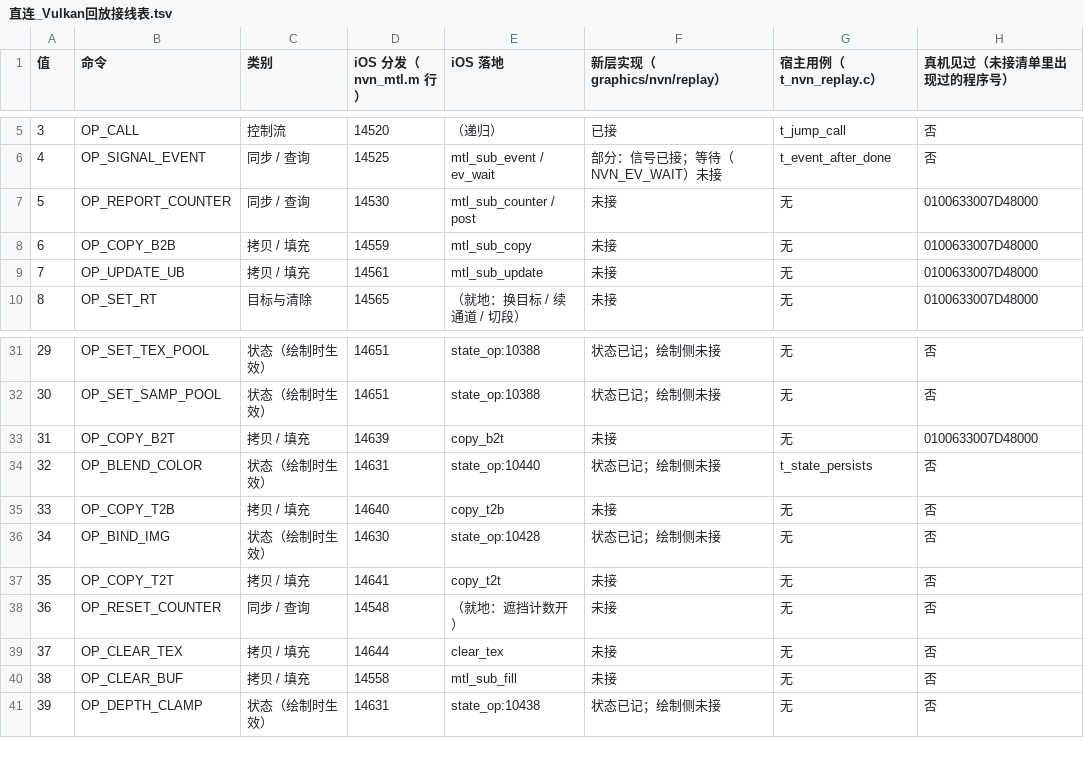
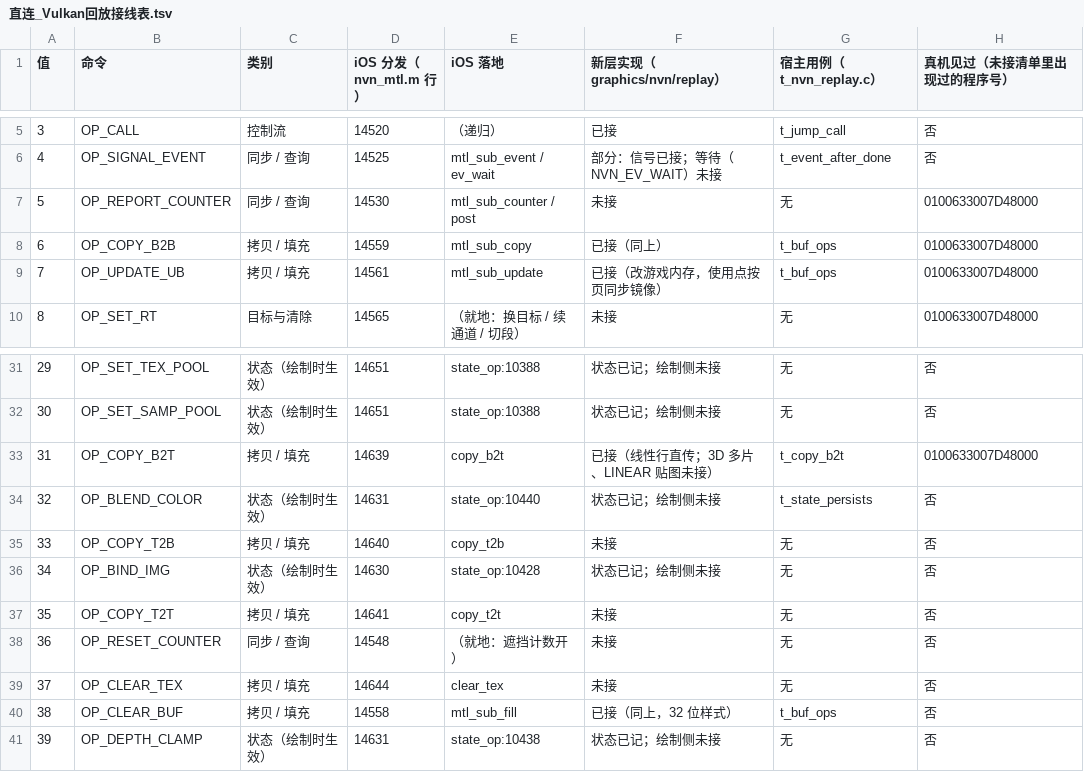
Before and after one commit to 642223522/S2Arm, a TSV file: docs/直连_Vulkan回放接线表.tsv, drawn as a sheet; only a part is shown, gaps mark what is left out.

```diff
--- a/docs/直连_Vulkan回放接线表.tsv
+++ b/docs/直连_Vulkan回放接线表.tsv
@@ -7,4 +7,4 @@
 5	OP_REPORT_COUNTER	同步 / 查询	14530	mtl_sub_counter / post	未接	无	0100633007D48000
-6	OP_COPY_B2B	拷贝 / 填充	14559	mtl_sub_copy	未接	无	0100633007D48000
-7	OP_UPDATE_UB	拷贝 / 填充	14561	mtl_sub_update	未接	无	0100633007D48000
+6	OP_COPY_B2B	拷贝 / 填充	14559	mtl_sub_copy	已接（同上）	t_buf_ops	0100633007D48000
+7	OP_UPDATE_UB	拷贝 / 填充	14561	mtl_sub_update	已接（改游戏内存，使用点按页同步镜像）	t_buf_ops	0100633007D48000
 8	OP_SET_RT	目标与清除	14565	（就地：换目标 / 续通道 / 切段）	未接	无	0100633007D48000
@@ -32,3 +32,3 @@
 30	OP_SET_SAMP_POOL	状态（绘制时生效）	14651	state_op:10388	状态已记；绘制侧未接	无	否
-31	OP_COPY_B2T	拷贝 / 填充	14639	copy_b2t	未接	无	0100633007D48000
+31	OP_COPY_B2T	拷贝 / 填充	14639	copy_b2t	已接（线性行直传；3D 多片、LINEAR 贴图未接）	t_copy_b2t	0100633007D48000
 32	OP_BLEND_COLOR	状态（绘制时生效）	14631	state_op:10440	状态已记；绘制侧未接	t_state_persists	否
@@ -39,3 +39,3 @@
 37	OP_CLEAR_TEX	拷贝 / 填充	14644	clear_tex	未接	无	否
-38	OP_CLEAR_BUF	拷贝 / 填充	14558	mtl_sub_fill	未接	无	否
+38	OP_CLEAR_BUF	拷贝 / 填充	14558	mtl_sub_fill	已接（同上，32 位样式）	t_buf_ops	否
 39	OP_DEPTH_CLAMP	状态（绘制时生效）	14631	state_op:10438	状态已记；绘制侧未接	无	否
```
Also changed, not shown: 7 other files.
